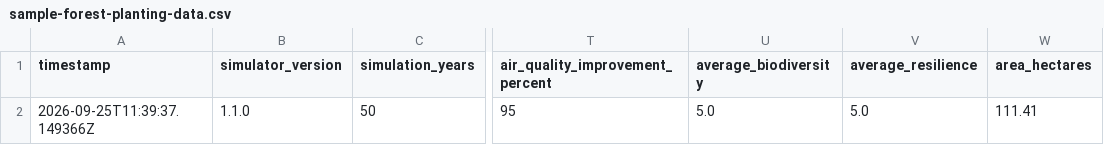
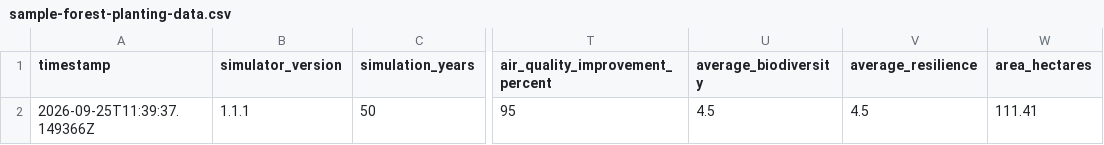
Before and after one commit to karimogit/Forest-Impact-Simulator-Python, a CSV file: sample-forest-planting-data.csv, drawn as a sheet; only a part is shown, gaps mark what is left out; the diff names each change by its address in the sheet, - before the commit and + after, or states it on an @@ line.

```diff
--- a/sample-forest-planting-data.csv
+++ b/sample-forest-planting-data.csv
-B2 (simulator_version): 1.1.0
+B2 (simulator_version): 1.1.1
-U2 (average_biodiversity): 5.0
+U2 (average_biodiversity): 4.5
-V2 (average_resilience): 5.0
+V2 (average_resilience): 4.5
```
Also changed, not shown: 10 other files.
